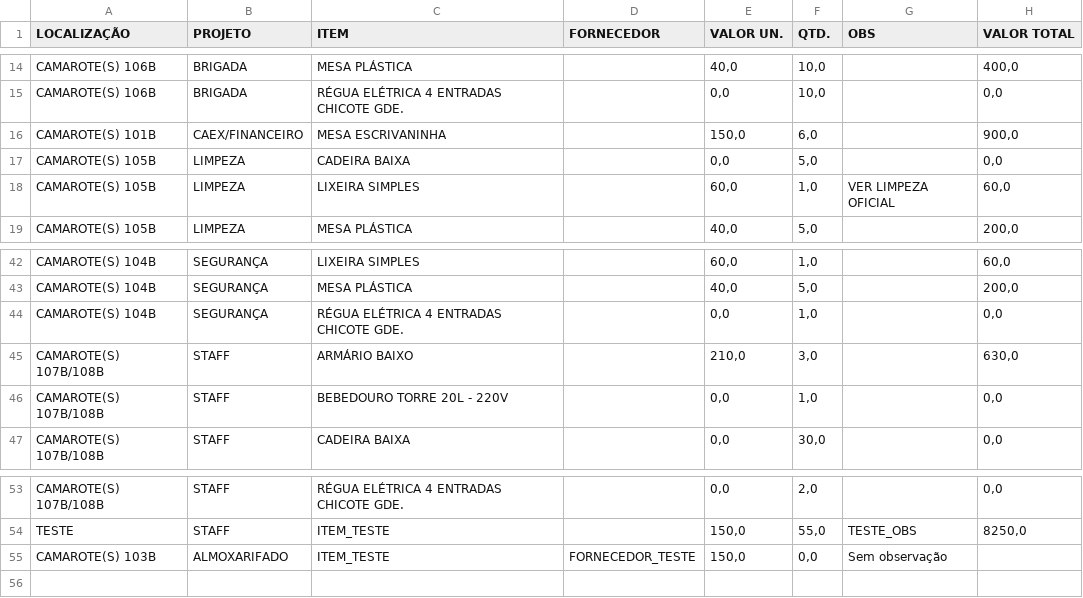
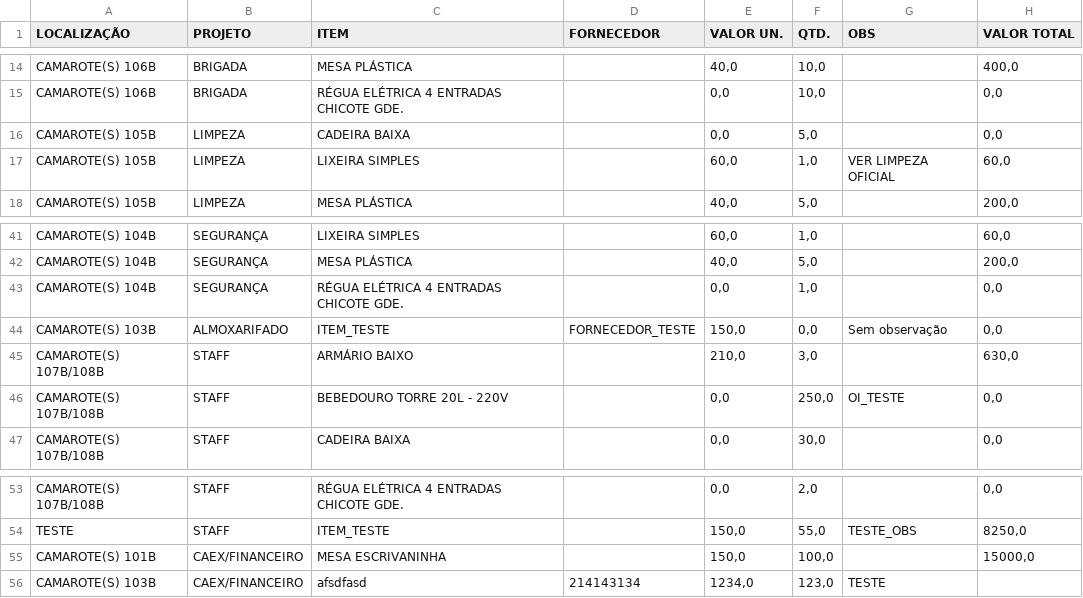
Before and after one commit to zanottilucas/GL002, a CSV file: dataBase/estudo.csv, drawn as a sheet; only a part is shown, gaps mark what is left out.

```diff
--- a/dataBase/estudo.csv
+++ b/dataBase/estudo.csv
@@ -15,3 +15,2 @@ CAMAROTE(S) 106B;BRIGADA;MESA PLÁSTICA;;40,0;10,0;;400,0
 CAMAROTE(S) 106B;BRIGADA;RÉGUA ELÉTRICA 4 ENTRADAS CHICOTE GDE.;;0,0;10,0;;0,0
-CAMAROTE(S) 101B;CAEX/FINANCEIRO;MESA ESCRIVANINHA;;150,0;6,0;  ;900,0
 CAMAROTE(S) 105B;LIMPEZA;CADEIRA BAIXA;;0,0;5,0;  ;0,0
@@ -44,4 +43,5 @@ CAMAROTE(S) 104B;SEGURANÇA;MESA PLÁSTICA;;40,0;5,0;  ;200,0
 CAMAROTE(S) 104B;SEGURANÇA;RÉGUA ELÉTRICA 4 ENTRADAS CHICOTE GDE.;;0,0;1,0;  ;0,0
+CAMAROTE(S) 103B;ALMOXARIFADO;ITEM_TESTE;FORNECEDOR_TESTE;150,0;0,0;Sem observação;0,0
 CAMAROTE(S) 107B/108B;STAFF;ARMÁRIO BAIXO;;210,0;3,0;;630,0
-CAMAROTE(S) 107B/108B;STAFF;BEBEDOURO TORRE 20L - 220V;;0,0;1,0;;0,0
+CAMAROTE(S) 107B/108B;STAFF;BEBEDOURO TORRE 20L - 220V;;0,0;250,0;OI_TESTE;0,0
 CAMAROTE(S) 107B/108B;STAFF;CADEIRA BAIXA;;0,0;30,0;;0,0
@@ -54,2 +54,3 @@ CAMAROTE(S) 107B/108B;STAFF;RÉGUA ELÉTRICA 4 ENTRADAS CHICOTE GDE.;;0,0;2,0;;0
 TESTE;STAFF;ITEM_TESTE;;150,0;55,0;TESTE_OBS;8250,0
-CAMAROTE(S) 103B;ALMOXARIFADO;ITEM_TESTE;FORNECEDOR_TESTE;150,0;0,0;Sem observação;
+CAMAROTE(S) 101B;CAEX/FINANCEIRO;MESA ESCRIVANINHA;;150,0;100,0;  ;15000,0
+CAMAROTE(S) 103B;CAEX/FINANCEIRO;afsdfasd;214143134;1234,0;123,0;TESTE;
```
Also changed, not shown: dataBase/banco.csv, 4 other files.
